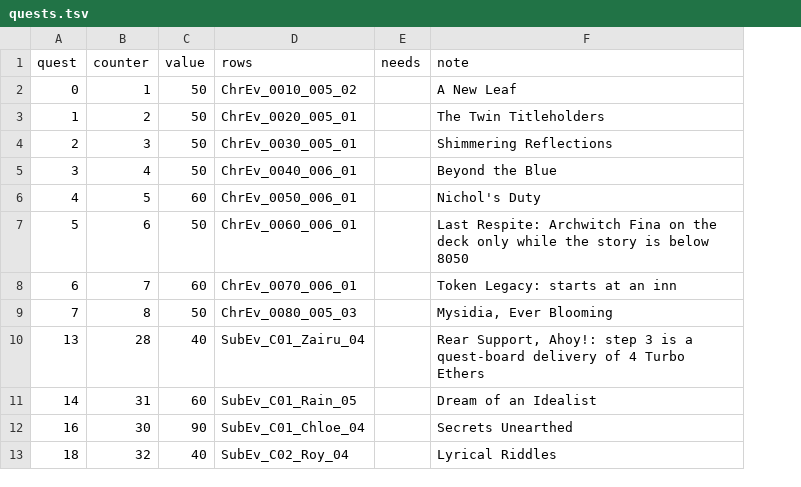
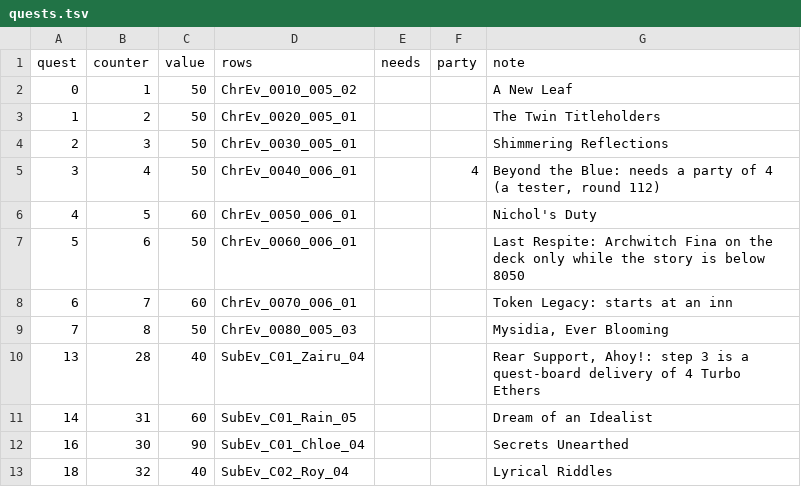
Before and after one commit to wrjones104/ffresonance-archipelago, a TSV file: data/quests.tsv, drawn as a sheet; only a part is shown; addresses are those after the commit; the diff names each change by its address in the sheet, - before the commit and + after, or states it on an @@ line.

```diff
--- a/data/quests.tsv
+++ b/data/quests.tsv
+column F (party), row 5: 4
-G5 (note): Beyond the Blue
+G5 (note): Beyond the Blue: needs a party of 4 (a tester, round 112)
```
Also changed, not shown: data/airship_only.tsv, data/gates.tsv, 14 other files.
